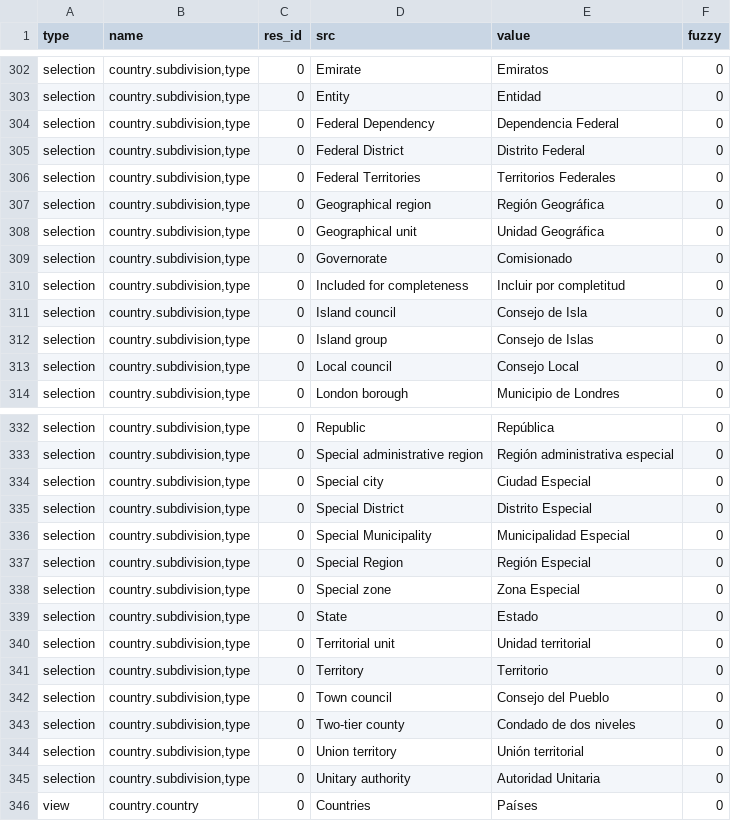
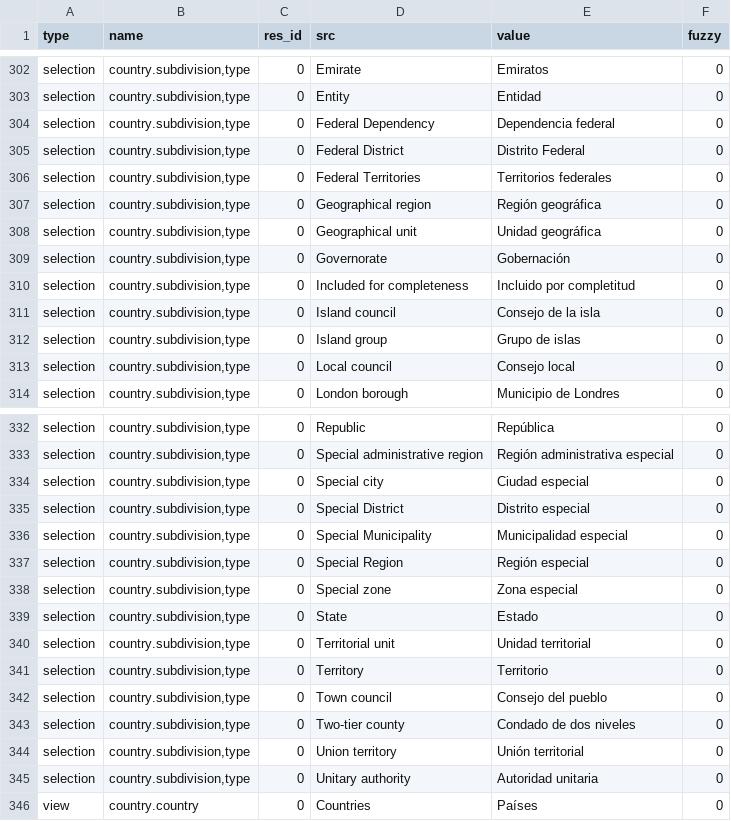
Before and after one commit to coopengo/country, a CSV file: es_ES.csv, drawn as a sheet; only a part is shown, gaps mark what is left out; the diff covers the shown part only.

Commit message:
Applied first translation review for Spain

```diff
--- a/es_ES.csv
+++ b/es_ES.csv
@@ -305,12 +305,12 @@ selection,"country.subdivision,type",0,Emirate,Emiratos,0
 selection,"country.subdivision,type",0,Entity,Entidad,0
-selection,"country.subdivision,type",0,Federal Dependency,Dependencia Federal,0
+selection,"country.subdivision,type",0,Federal Dependency,Dependencia federal,0
 selection,"country.subdivision,type",0,Federal District,Distrito Federal,0
-selection,"country.subdivision,type",0,Federal Territories,Territorios Federales,0
-selection,"country.subdivision,type",0,Geographical region,Región Geográfica,0
-selection,"country.subdivision,type",0,Geographical unit,Unidad Geográfica,0
-selection,"country.subdivision,type",0,Governorate,Comisionado,0
-selection,"country.subdivision,type",0,Included for completeness,Incluir por completitud,0
-selection,"country.subdivision,type",0,Island council,Consejo de Isla,0
-selection,"country.subdivision,type",0,Island group,Consejo de Islas,0
-selection,"country.subdivision,type",0,Local council,Consejo Local,0
+selection,"country.subdivision,type",0,Federal Territories,Territorios federales,0
+selection,"country.subdivision,type",0,Geographical region,Región geográfica,0
+selection,"country.subdivision,type",0,Geographical unit,Unidad geográfica,0
+selection,"country.subdivision,type",0,Governorate,Gobernación,0
+selection,"country.subdivision,type",0,Included for completeness,Incluido por completitud,0
+selection,"country.subdivision,type",0,Island council,Consejo de la isla,0
+selection,"country.subdivision,type",0,Island group,Grupo de islas,0
+selection,"country.subdivision,type",0,Local council,Consejo local,0
 selection,"country.subdivision,type",0,London borough,Municipio de Londres,0
@@ -335,7 +335,7 @@ selection,"country.subdivision,type",0,Republic,República,0
 selection,"country.subdivision,type",0,Special administrative region,Región administrativa especial,0
-selection,"country.subdivision,type",0,Special city,Ciudad Especial,0
-selection,"country.subdivision,type",0,Special District,Distrito Especial,0
-selection,"country.subdivision,type",0,Special Municipality,Municipalidad Especial,0
-selection,"country.subdivision,type",0,Special Region,Región Especial,0
-selection,"country.subdivision,type",0,Special zone,Zona Especial,0
+selection,"country.subdivision,type",0,Special city,Ciudad especial,0
+selection,"country.subdivision,type",0,Special District,Distrito especial,0
+selection,"country.subdivision,type",0,Special Municipality,Municipalidad especial,0
+selection,"country.subdivision,type",0,Special Region,Región especial,0
+selection,"country.subdivision,type",0,Special zone,Zona especial,0
 selection,"country.subdivision,type",0,State,Estado,0
@@ -343,6 +343,6 @@ selection,"country.subdivision,type",0,Territorial unit,Unidad territorial,0
 selection,"country.subdivision,type",0,Territory,Territorio,0
-selection,"country.subdivision,type",0,Town council,Consejo del Pueblo,0
+selection,"country.subdivision,type",0,Town council,Consejo del pueblo,0
 selection,"country.subdivision,type",0,Two-tier county,Condado de dos niveles,0
 selection,"country.subdivision,type",0,Union territory,Unión territorial,0
-selection,"country.subdivision,type",0,Unitary authority,Autoridad Unitaria,0
+selection,"country.subdivision,type",0,Unitary authority,Autoridad unitaria,0
 view,country.country,0,Countries,Países,0
```
Also changed, not shown: 10 edited cells elsewhere in this file.
